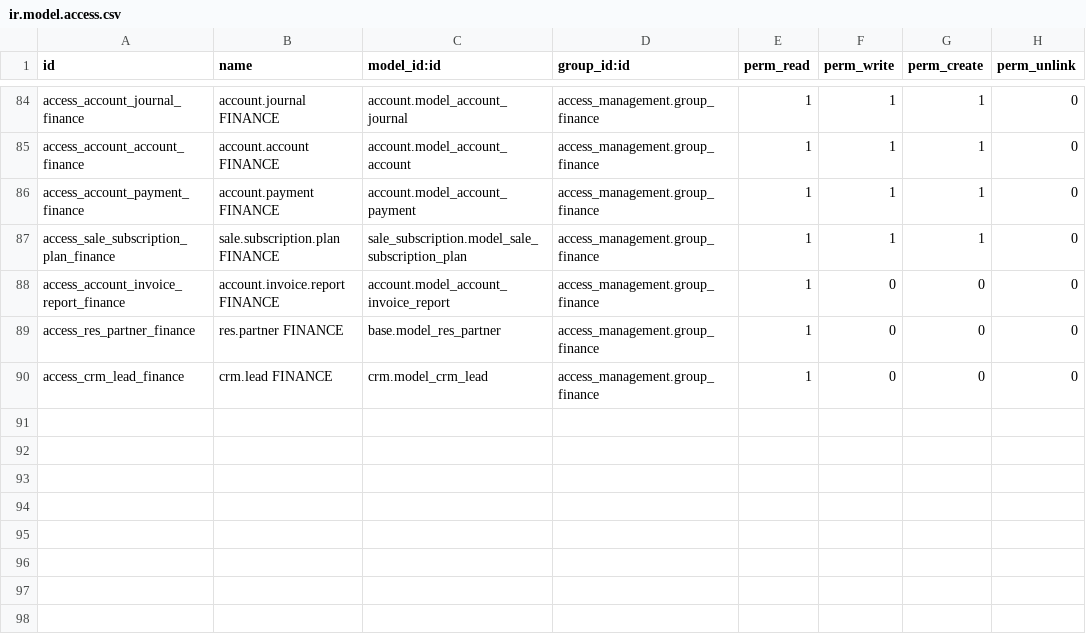
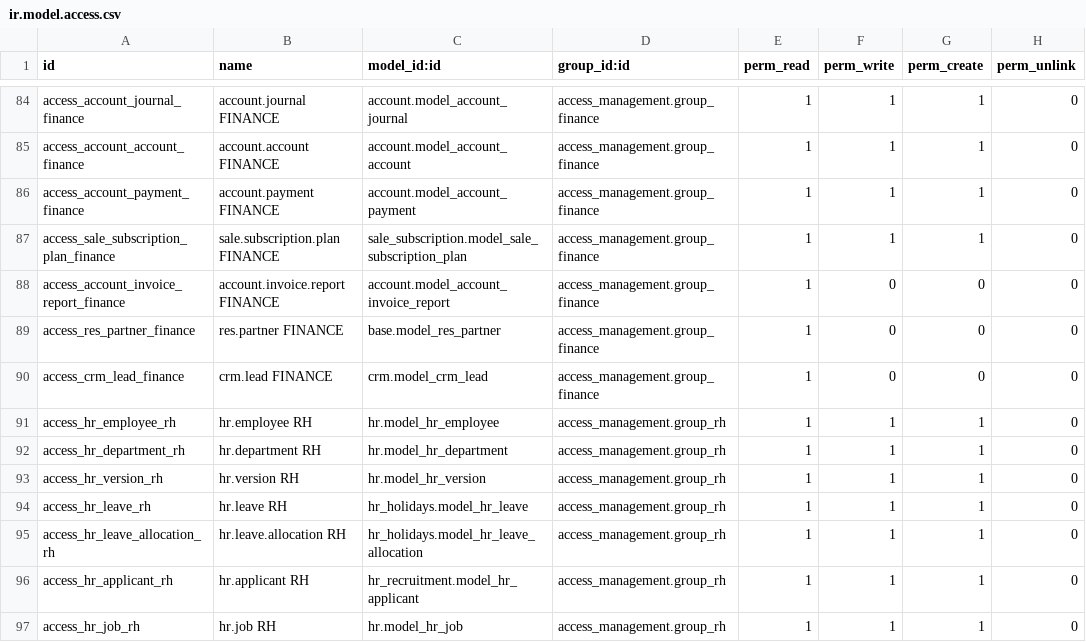
Before and after one commit to Aboubacry-Tall/Smartdev, a CSV file: access_management/security/ir.model.access.csv, drawn as a sheet; only a part is shown, gaps mark what is left out; the diff names each change by its address in the sheet, - before the commit and + after, or states it on an @@ line.

```diff
--- a/access_management/security/ir.model.access.csv
+++ b/access_management/security/ir.model.access.csv
+row 91: access_hr_employee_rh | hr.employee RH | hr.model_hr_employee | access_management.group_rh | 1 | 1 | 1 | 0
+row 92: access_hr_department_rh | hr.department RH | hr.model_hr_department | access_management.group_rh | 1 | 1 | 1 | 0
+row 93: access_hr_version_rh | hr.version RH | hr.model_hr_version | access_management.group_rh | 1 | 1 | 1 | 0
+row 94: access_hr_leave_rh | hr.leave RH | hr_holidays.model_hr_leave | access_management.group_rh | 1 | 1 | 1 | 0
+row 95: access_hr_leave_allocation_rh | hr.leave.allocation RH | hr_holidays.model_hr_leave_allocation | access_management.group_rh | 1 | 1 | 1 | 0
+row 96: access_hr_applicant_rh | hr.applicant RH | hr_recruitment.model_hr_applicant | access_management.group_rh | 1 | 1 | 1 | 0
+row 97: access_hr_job_rh | hr.job RH | hr.model_hr_job | access_management.group_rh | 1 | 1 | 1 | 0
```
Also changed, not shown: 7 other files.
